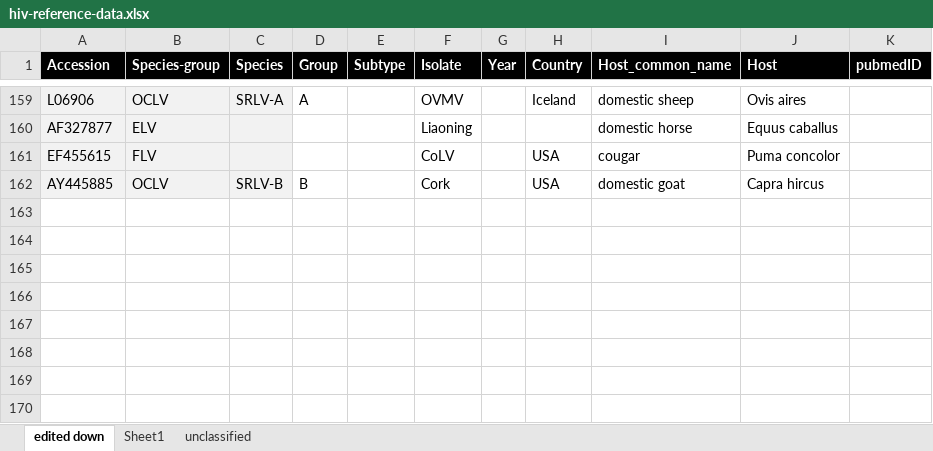
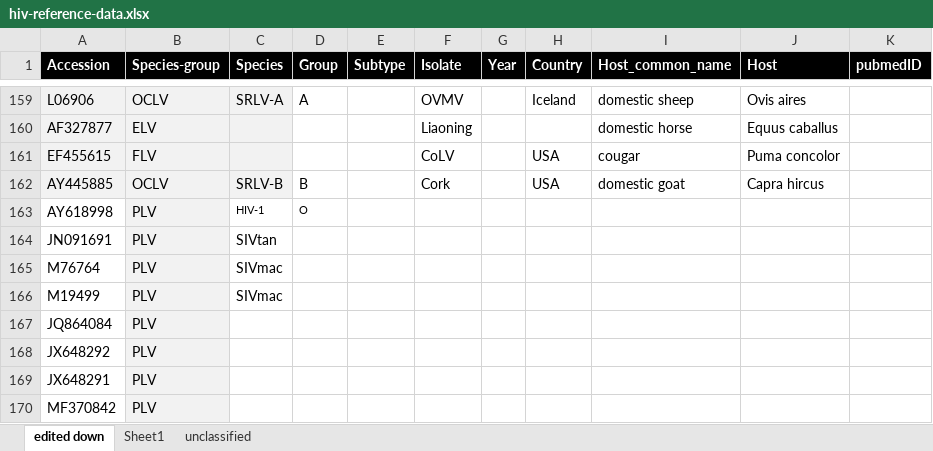
Before and after one commit to giffordlabcvr/HIV-GLUE, an Excel workbook: tabular/hiv-reference-data.xlsx, sheet edited down, drawn as a sheet; only a part is shown, gaps mark what is left out; values as stored, in another font and other column widths than the file's, no borders; the diff names each change by its address in the sheet, - before the commit and + after, or states it on an @@ line.

```diff
--- a/tabular/hiv-reference-data.xlsx (sheet edited down)
+++ b/tabular/hiv-reference-data.xlsx (sheet edited down)
+row 163: AY618998 | PLV | HIV-1 | O
+row 164: JN091691 | PLV | SIVtan
+row 165: M76764 | PLV | SIVmac
+row 166: M19499 | PLV | SIVmac
+row 167: JQ864084 | PLV
+row 168: JX648292 | PLV
+row 169: JX648291 | PLV
+row 170: MF370842 | PLV
```
Also changed, not shown: 16 other files.
